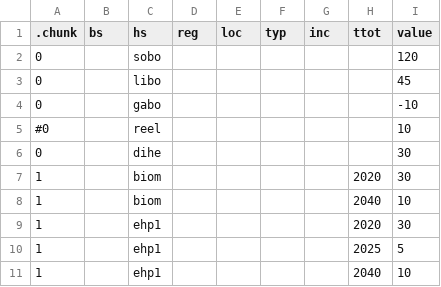
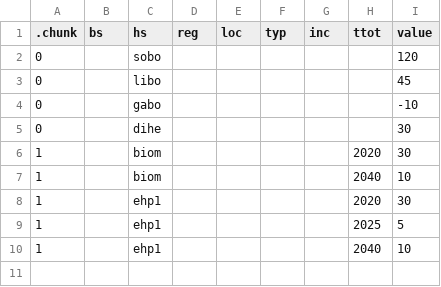
Before and after one commit to robinhasse/brick, a CSV file: inst/assump/costIntangCon.csv, drawn as a sheet.

```diff
--- a/inst/assump/costIntangCon.csv
+++ b/inst/assump/costIntangCon.csv
@@ -4,3 +4,2 @@
 0;;gabo;;;;;;-10
-#0;;reel;;;;;;10
 0;;dihe;;;;;;30
```
Also changed, not shown: inst/assump/costIntangRen.csv, 9 other files.
